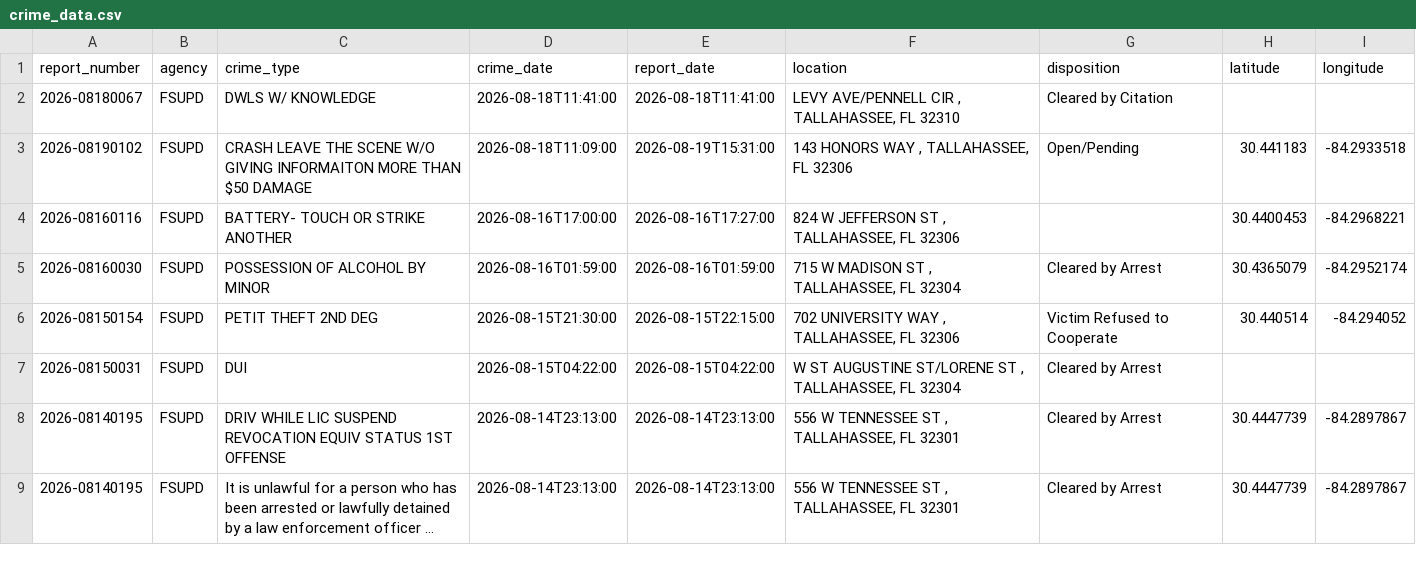
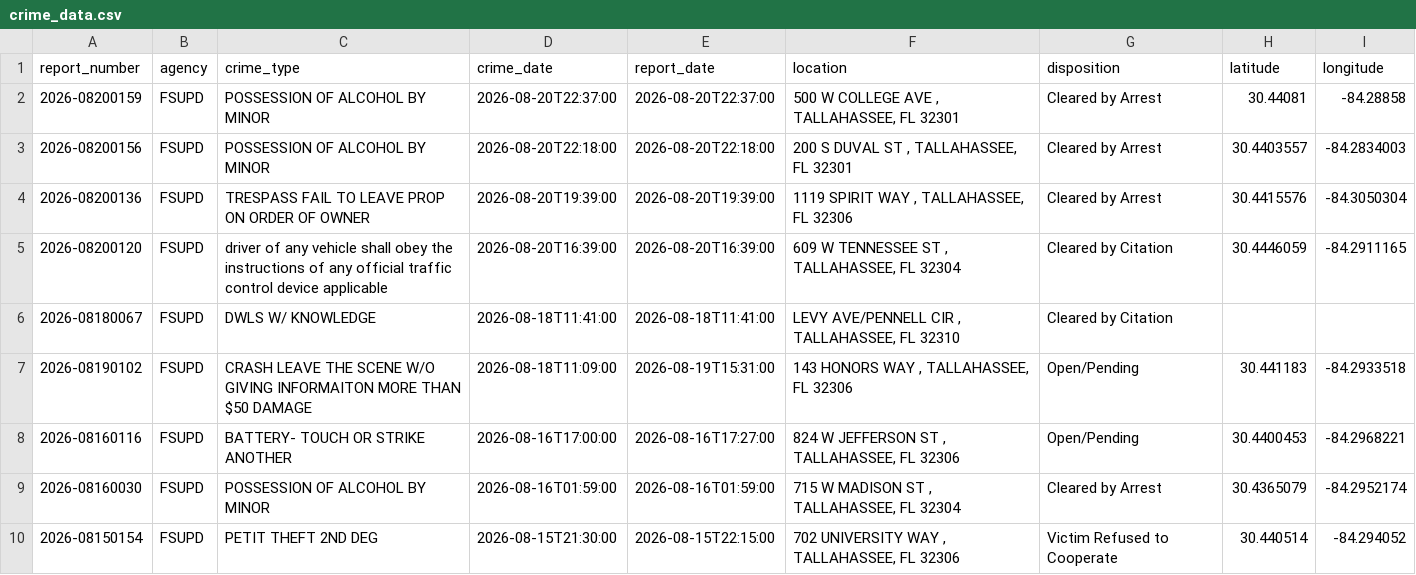
Before and after one commit to upishanker/FSU-Crime, a CSV file: data/crime_data.csv, drawn as a sheet; only a part is shown; the shorter side is filled out with more unchanged rows; long unchanged cells end in ….

```diff
--- a/data/crime_data.csv
+++ b/data/crime_data.csv
@@ -1,5 +1,9 @@
 report_number,agency,crime_type,crime_date,report_date,location,disposition,latitude,longitude
+2026-08200159,FSUPD,POSSESSION OF ALCOHOL BY MINOR,2026-08-20T22:37:00,2026-08-20T22:37:00,"500 W COLLEGE AVE , TALLAHASSEE, FL 32301",Cleared by Arrest,30.44081,-84.28858
+2026-08200156,FSUPD,POSSESSION OF ALCOHOL BY MINOR,2026-08-20T22:18:00,2026-08-20T22:18:00,"200 S DUVAL ST , TALLAHASSEE, FL 32301",Cleared by Arrest,30.4403557,-84.2834003
+2026-08200136,FSUPD,TRESPASS FAIL TO LEAVE PROP ON ORDER OF OWNER,2026-08-20T19:39:00,2026-08-20T19:39:00,"1119 SPIRIT WAY , TALLAHASSEE, FL 32306",Cleared by Arrest,30.4415576,-84.3050304
+2026-08200120,FSUPD,driver of any vehicle shall obey the instructions of any official traffic control device applicable,2026-08-20T16:39:00,2026-08-20T16:39:00,"609 W TENNESSEE ST , TALLAHASSEE, FL 32304",Cleared by Citation,30.4446059,-84.2911165
 2026-08180067,FSUPD,DWLS W/ KNOWLEDGE,2026-08-18T11:41:00,2026-08-18T11:41:00,"LEVY AVE/PENNELL CIR , TALLAHASSEE, FL 32310",Cleared by Citation,,
 2026-08190102,FSUPD,CRASH LEAVE THE SCENE W/O GIVING INFORMAITON MORE THAN $50 DAMAGE,2026-08-18T11:09:00,2026-08-19T15:31:00,"143 HONORS WAY , TALLAHASSEE, FL 32306",Open/Pending,30.441183,-84.2933518
-2026-08160116,FSUPD,BATTERY- TOUCH OR STRIKE ANOTHER,2026-08-16T17:00:00,2026-08-16T17:27:00,"824 W JEFFERSON ST , TALLAHASSEE, FL 32306",,30.4400453,-84.2968221
+2026-08160116,FSUPD,BATTERY- TOUCH OR STRIKE ANOTHER,2026-08-16T17:00:00,2026-08-16T17:27:00,"824 W JEFFERSON ST , TALLAHASSEE, FL 32306",Open/Pending,30.4400453,-84.2968221
 2026-08160030,FSUPD,POSSESSION OF ALCOHOL BY MINOR,2026-08-16T01:59:00,2026-08-16T01:59:00,"715 W MADISON ST , TALLAHASSEE, FL 32304",Cleared by Arrest,30.4365079,-84.2952174
```
Also changed, not shown: 2 other files.
